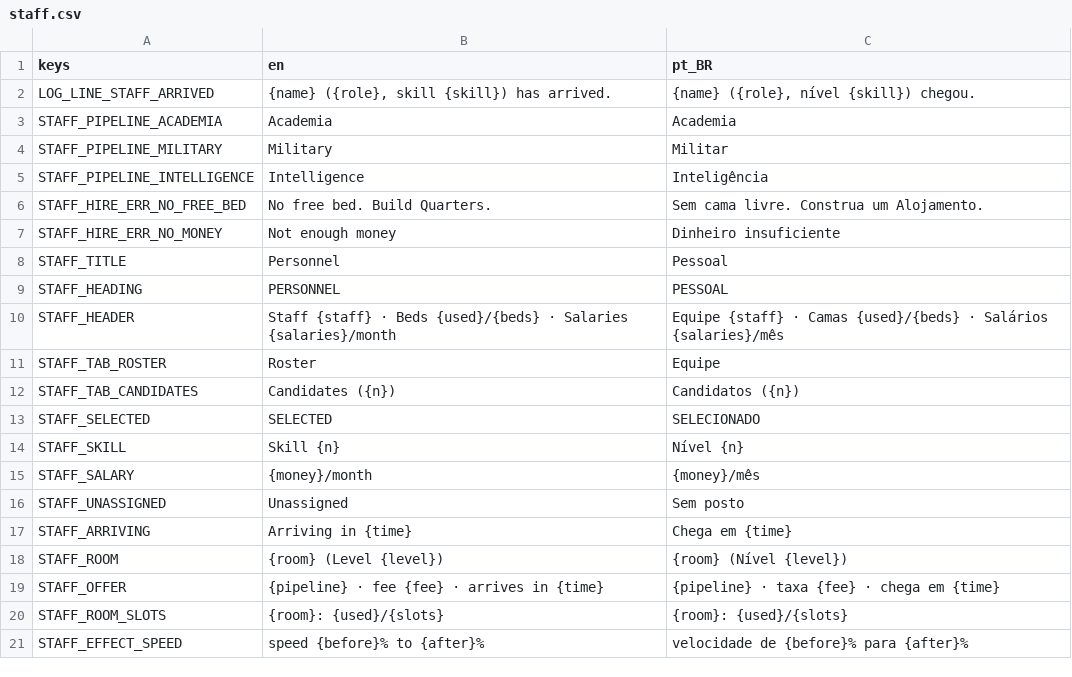
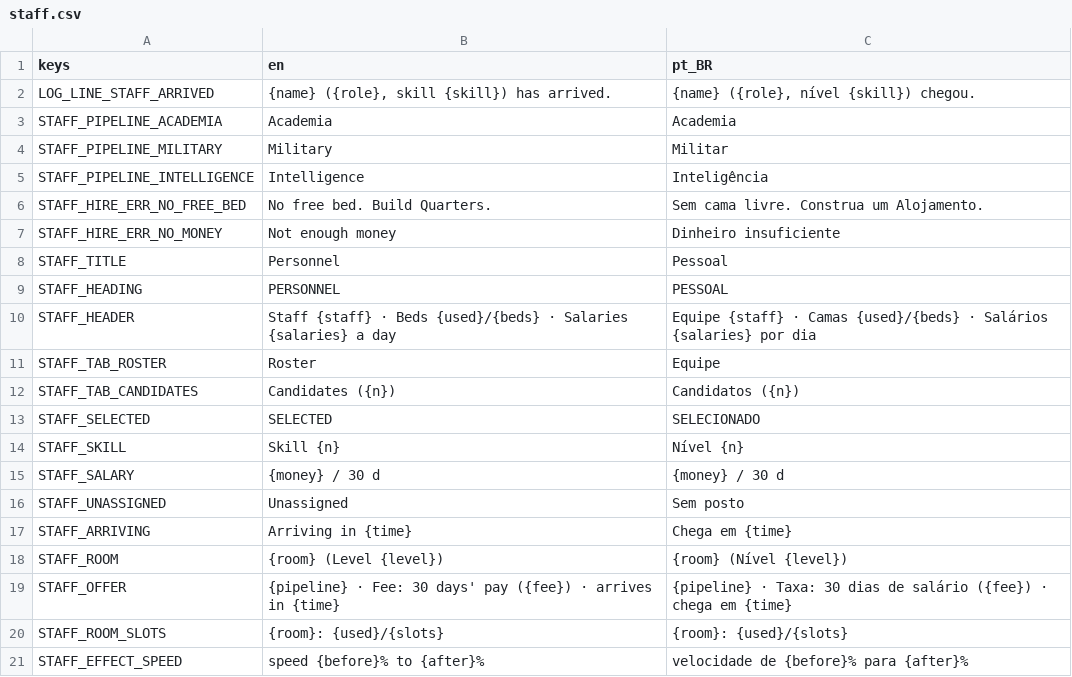
Before and after one commit to lmarcarini/StarPortal, a CSV file: localization/staff.csv, drawn as a sheet; only a part is shown.

```diff
--- a/localization/staff.csv
+++ b/localization/staff.csv
@@ -9,3 +9,3 @@ STAFF_TITLE,Personnel,Pessoal
 STAFF_HEADING,PERSONNEL,PESSOAL
-STAFF_HEADER,Staff {staff} · Beds {used}/{beds} · Salaries {salaries}/month,Equipe {staff} · Camas {used}/{beds} · Salários {salaries}/mês
+STAFF_HEADER,Staff {staff} · Beds {used}/{beds} · Salaries {salaries} a day,Equipe {staff} · Camas {used}/{beds} · Salários {salaries} por dia
 STAFF_TAB_ROSTER,Roster,Equipe
@@ -14,3 +14,3 @@ STAFF_SELECTED,SELECTED,SELECIONADO
 STAFF_SKILL,Skill {n},Nível {n}
-STAFF_SALARY,{money}/month,{money}/mês
+STAFF_SALARY,{money} / 30 d,{money} / 30 d
 STAFF_UNASSIGNED,Unassigned,Sem posto
@@ -18,3 +18,3 @@ STAFF_ARRIVING,Arriving in {time},Chega em {time}
 STAFF_ROOM,{room} (Level {level}),{room} (Nível {level})
-STAFF_OFFER,{pipeline} · fee {fee} · arrives in {time},{pipeline} · taxa {fee} · chega em {time}
+STAFF_OFFER,{pipeline} · Fee: 30 days' pay ({fee}) · arrives in {time},{pipeline} · Taxa: 30 dias de salário ({fee}) · chega em {time}
 STAFF_ROOM_SLOTS,{room}: {used}/{slots},{room}: {used}/{slots}
```
Also changed, not shown: localization/base.csv, localization/core.csv, 17 other files.
